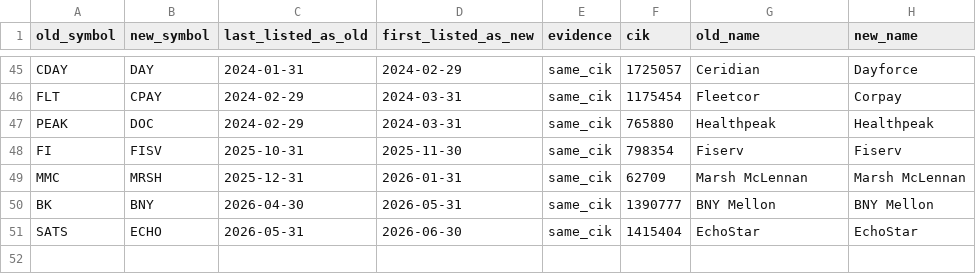
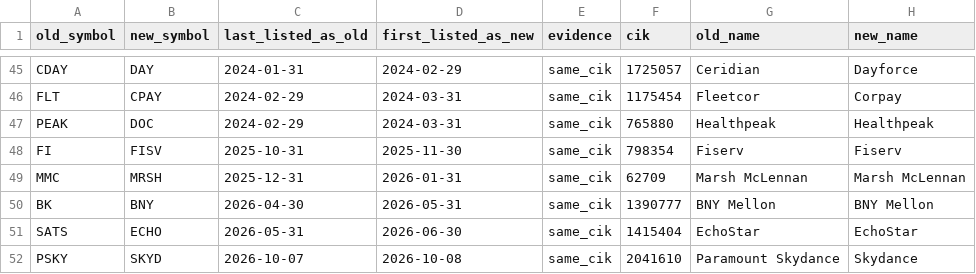
Before and after one commit to dbensik/quant-pipeline, a CSV file: research/sp500-ticker-renames-2026-10-04.csv, drawn as a sheet; only a part is shown, gaps mark what is left out; the diff names each change by its address in the sheet, - before the commit and + after, or states it on an @@ line.

```diff
--- a/research/sp500-ticker-renames-2026-10-04.csv
+++ b/research/sp500-ticker-renames-2026-10-04.csv
+row 52: PSKY | SKYD | 2026-10-07 | 2026-10-08 | same_cik | 2041610 | Paramount Skydance | Skydance
```
Also changed, not shown: 17 other files.
